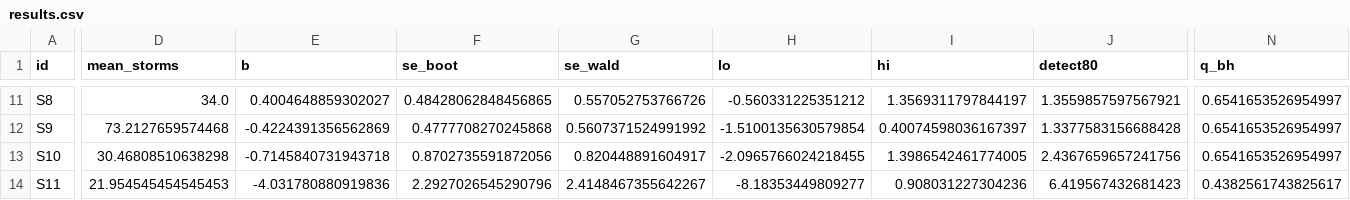
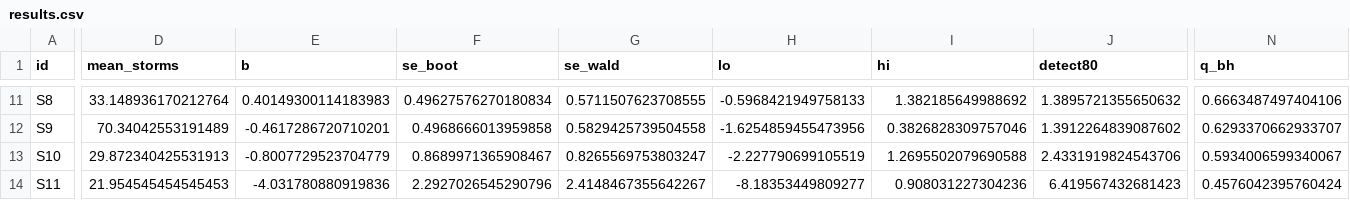
Before and after one commit to jkrek17/hf-low, a CSV file: research/era5/enso_deepening/results/results.csv, drawn as a sheet; only a part is shown, gaps mark what is left out; the diff covers the shown part only; the diff names each change by its address in the sheet, - before the commit and + after, or states it on an @@ line.

```diff
--- a/research/era5/enso_deepening/results/results.csv
+++ b/research/era5/enso_deepening/results/results.csv
-D11 (mean_storms): 34.0
+D11 (mean_storms): 33.148936170212764
-E11 (b): 0.4004648859302027
+E11 (b): 0.40149300114183983
-F11 (se_boot): 0.48428062848456865
+F11 (se_boot): 0.49627576270180834
-G11 (se_wald): 0.557052753766726
+G11 (se_wald): 0.5711507623708555
-H11 (lo): -0.560331225351212
+H11 (lo): -0.5968421949758133
-I11 (hi): 1.3569311797844197
+I11 (hi): 1.382185649988692
-J11 (detect80): 1.3559857597567921
+J11 (detect80): 1.3895721355650632
-N11 (q_bh): 0.6541653526954997
+N11 (q_bh): 0.6663487497404106
-D12 (mean_storms): 73.2127659574468
+D12 (mean_storms): 70.34042553191489
-E12 (b): -0.4224391356562869
+E12 (b): -0.4617286720710201
-F12 (se_boot): 0.4777708270245868
+F12 (se_boot): 0.4968666013959858
-G12 (se_wald): 0.5607371524991992
+G12 (se_wald): 0.5829425739504558
-H12 (lo): -1.5100135630579854
+H12 (lo): -1.6254859455473956
-I12 (hi): 0.40074598036167397
+I12 (hi): 0.3826828309757046
-J12 (detect80): 1.3377583156688428
+J12 (detect80): 1.3912264839087602
-N12 (q_bh): 0.6541653526954997
+N12 (q_bh): 0.6293370662933707
-D13 (mean_storms): 30.46808510638298
+D13 (mean_storms): 29.872340425531913
-E13 (b): -0.7145840731943718
+E13 (b): -0.8007729523704779
-F13 (se_boot): 0.8702735591872056
+F13 (se_boot): 0.8689971365908467
-G13 (se_wald): 0.820448891604917
+G13 (se_wald): 0.8265569753803247
-H13 (lo): -2.0965766024218455
+H13 (lo): -2.227790699105519
-I13 (hi): 1.3986542461774005
+I13 (hi): 1.2695502079690588
-J13 (detect80): 2.4367659657241756
+J13 (detect80): 2.4331919824543706
-N13 (q_bh): 0.6541653526954997
+N13 (q_bh): 0.5934006599340067
-N14 (q_bh): 0.4382561743825617
+N14 (q_bh): 0.4576042395760424
```
Also changed, not shown: 146 edited cells elsewhere in this file, research/era5/enso_deepening/results/power.csv, research/era5/enso_deepening/results/winter_table.csv, 13 other files.
